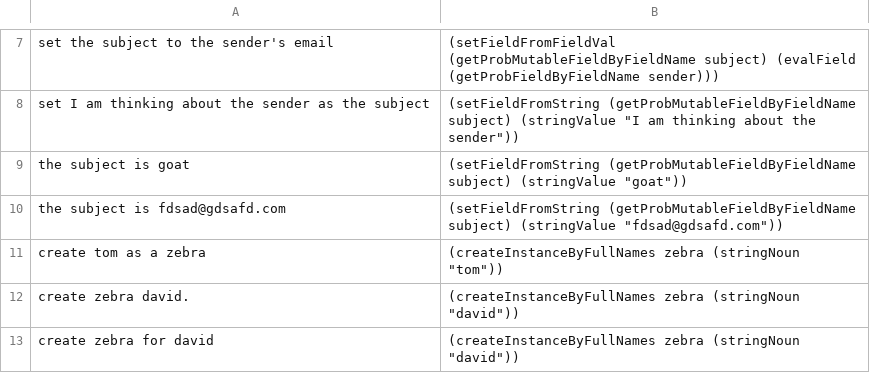
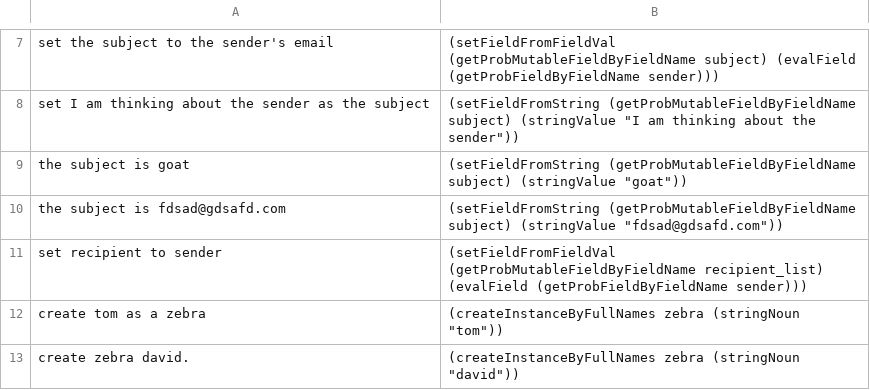
Before and after one commit to azariaa/InstructableServer, a CSV file: data/examples.csv, drawn as a sheet; only a part is shown, gaps mark what is left out; the shorter side is filled out with more unchanged rows.

```diff
--- a/data/examples.csv
+++ b/data/examples.csv
@@ -10,2 +10,3 @@ the subject is goat,"(setFieldFromString (getProbMutableFieldByFieldName subject
 the subject is fdsad@gdsafd.com,"(setFieldFromString (getProbMutableFieldByFieldName subject) (stringValue ""fdsad@gdsafd.com""))"
+set recipient to sender,(setFieldFromFieldVal (getProbMutableFieldByFieldName recipient_list) (evalField (getProbFieldByFieldName sender)))
 create tom as a zebra,"(createInstanceByFullNames zebra (stringNoun ""tom""))"
```
Also changed, not shown: 6 other files.
